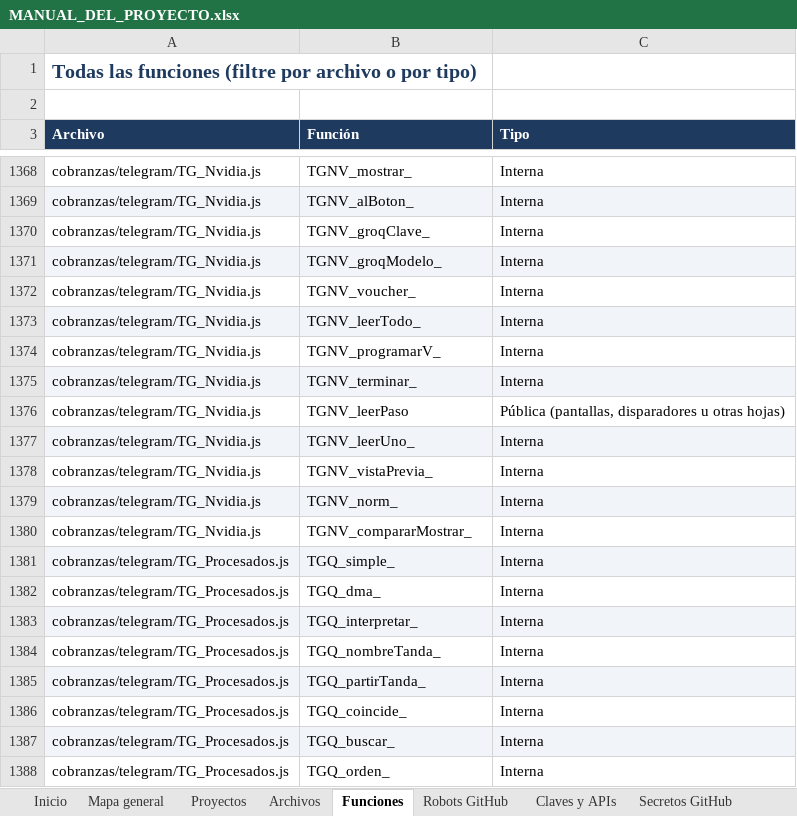
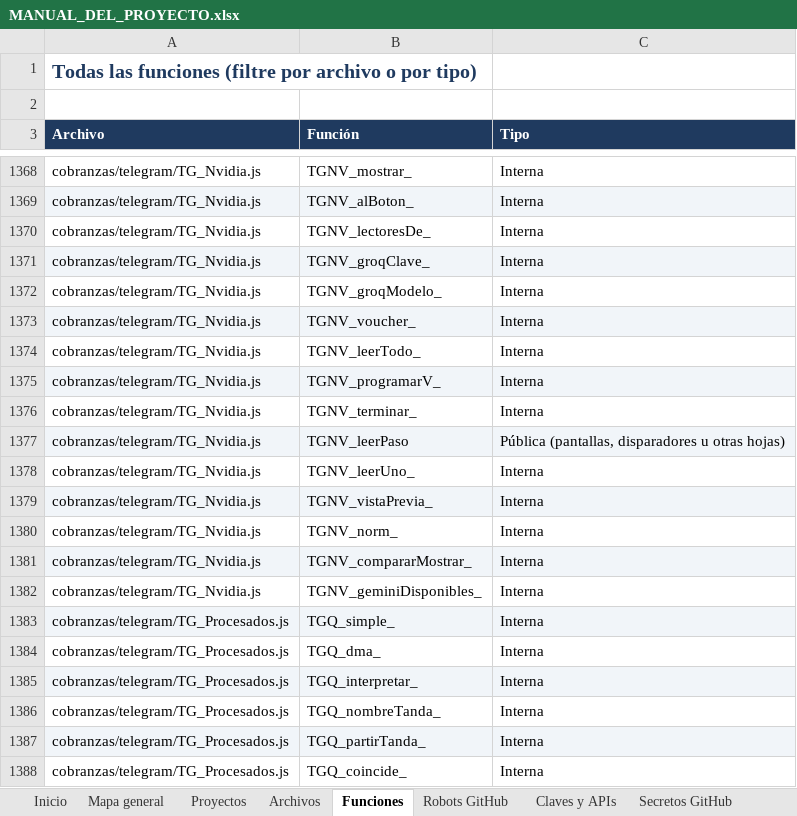
Before and after one commit to Aquivan/Claude, an Excel workbook: docs/MANUAL_DEL_PROYECTO.xlsx, sheet Funciones, drawn as a sheet; only a part is shown, gaps mark what is left out; the shorter side is filled out with more unchanged rows; values as stored, in another font and other column widths than the file's, no borders; addresses are those after the commit; the diff names each change by its address in the sheet, - before the commit and + after, or states it on an @@ line.

```diff
--- a/docs/MANUAL_DEL_PROYECTO.xlsx (sheet Funciones)
+++ b/docs/MANUAL_DEL_PROYECTO.xlsx (sheet Funciones)
+row 1370: cobranzas/telegram/TG_Nvidia.js | TGNV_lectoresDe_ | Interna
-A1371:C1371 fill: none
+A1371:C1371 fill: #F1F5F9
-A1372:C1372 fill: #F1F5F9
+A1372:C1372 fill: none
-A1373:C1373 fill: none
+A1373:C1373 fill: #F1F5F9
-A1374:C1374 fill: #F1F5F9
+A1374:C1374 fill: none
-A1375:C1375 fill: none
+A1375:C1375 fill: #F1F5F9
-A1376:C1376 fill: #F1F5F9
+A1376:C1376 fill: none
-A1377:C1377 fill: none
+A1377:C1377 fill: #F1F5F9
-A1378:C1378 fill: #F1F5F9
+A1378:C1378 fill: none
-A1379:C1379 fill: none
+A1379:C1379 fill: #F1F5F9
-A1380:C1380 fill: #F1F5F9
+A1380:C1380 fill: none
-A1381:C1381 fill: none
+A1381:C1381 fill: #F1F5F9
+row 1382: cobranzas/telegram/TG_Nvidia.js | TGNV_geminiDisponibles_ | Interna
```
Also changed, not shown: sheet Archivos, sheet Historial, sheet Inicio, 4 other files.
